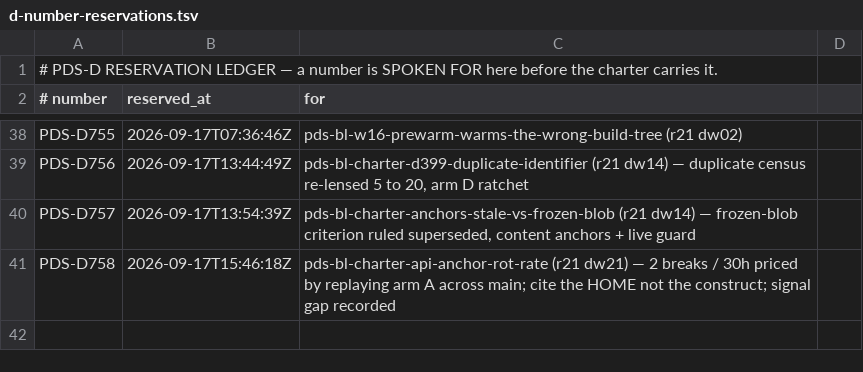
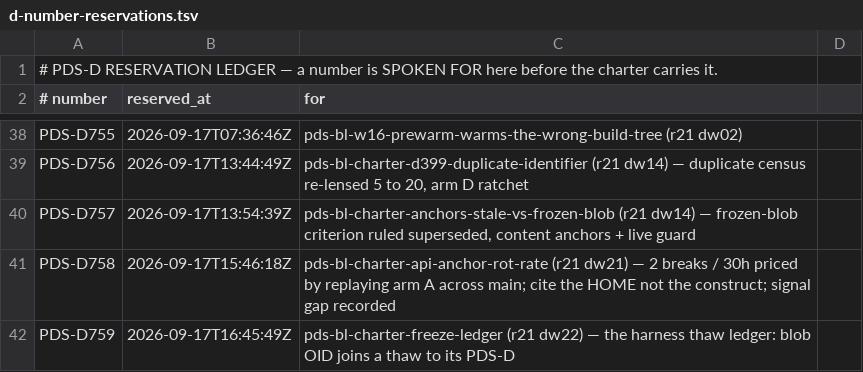
Before and after one commit to FRIKKern/barkpark, a TSV file: tooling/pds/d-number-reservations.tsv, drawn as a sheet; only a part is shown, gaps mark what is left out.

```diff
--- a/tooling/pds/d-number-reservations.tsv
+++ b/tooling/pds/d-number-reservations.tsv
@@ -41 +41,2 @@ PDS-D757	2026-09-17T13:54:39Z	pds-bl-charter-anchors-stale-vs-frozen-blob (r21 d
 PDS-D758	2026-09-17T15:46:18Z	pds-bl-charter-api-anchor-rot-rate (r21 dw21) — 2 breaks / 30h priced by replaying arm A across main; cite the HOME not the construct; signal gap recorded
+PDS-D759	2026-09-17T16:45:49Z	pds-bl-charter-freeze-ledger (r21 dw22) — the harness thaw ledger: blob OID joins a thaw to its PDS-D
```
Also changed, not shown: 2 other files.
